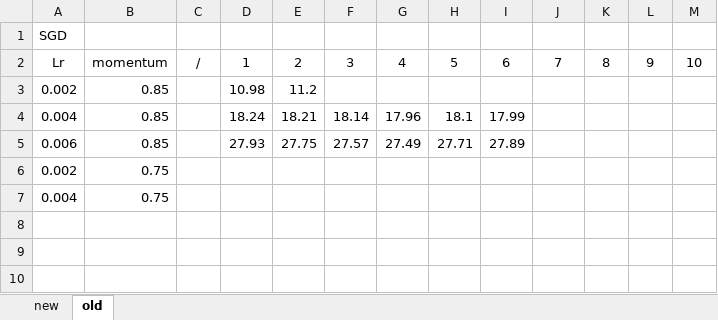
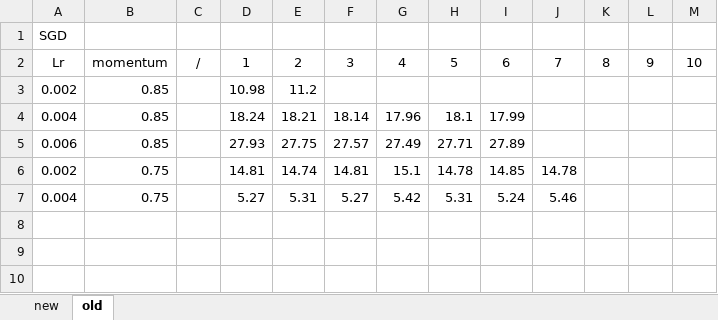
Before and after one commit to edenian/Durchmusterung, an Excel workbook: nn.xlsx, sheet old, drawn as a sheet; only a part is shown; values as stored, in another font and other column widths than the file's, no borders; removed rows and columns are numbered as before the commit, all else as after; the diff names each change by its address in the sheet, - before the commit and + after, or states it on an @@ line.

Commit message:
Update nn.xlsx

```diff
--- a/nn.xlsx (sheet old)
+++ b/nn.xlsx (sheet old)
-row 6: 0.002 | 0.75
-row 7: 0.004 | 0.75
+row 6: 0.002 | 0.75 |  | 14.81 | 14.74 | 14.81 | 15.1 | 14.78 | 14.85 | 14.78
+row 7: 0.004 | 0.75 |  | 5.27 | 5.31 | 5.27 | 5.42 | 5.31 | 5.24 | 5.46
```
Also changed, not shown: sheet new.
